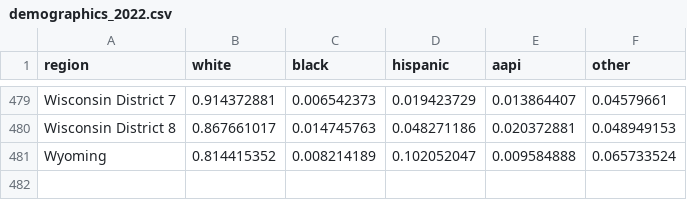
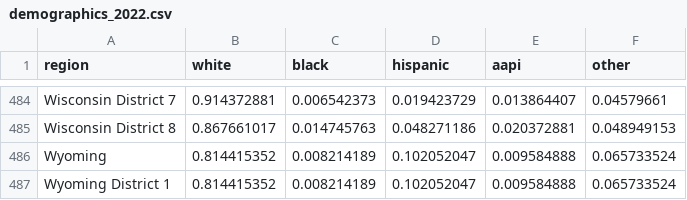
Before and after one commit to markjrieke/2022-midterm-forecasts, a CSV file: models/data/demographics_2022.csv, drawn as a sheet; only a part is shown, gaps mark what is left out; the diff covers the shown part only.

```diff
--- a/models/data/demographics_2022.csv
+++ b/models/data/demographics_2022.csv
@@ -481 +486,2 @@ Wisconsin District 8,0.867661017,0.014745763,0.048271186,0.020372881,0.048949153
 Wyoming,0.814415352,0.008214189,0.102052047,0.009584888,0.065733524
+Wyoming District 1,0.814415352,0.008214189,0.102052047,0.009584888,0.065733524
```
Also changed, not shown: 5 added rows elsewhere in this file.
